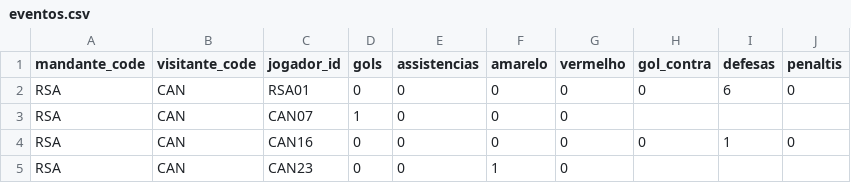
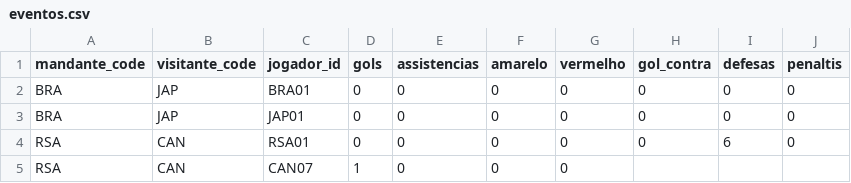
Before and after one commit to dttjader/tabcopa26, a CSV file: public/eventos.csv, drawn as a sheet; only a part is shown; the shorter side is filled out with more unchanged rows; the diff names each change by its address in the sheet, - before the commit and + after, or states it on an @@ line.

Commit message:
g74-0

```diff
--- a/public/eventos.csv
+++ b/public/eventos.csv
+row 2: BRA | JAP | BRA01 | 0 | 0 | 0 | 0 | 0 | 0 | 0
+row 3: BRA | JAP | JAP01 | 0 | 0 | 0 | 0 | 0 | 0 | 0
```
